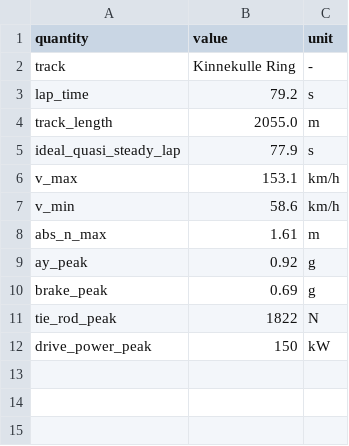
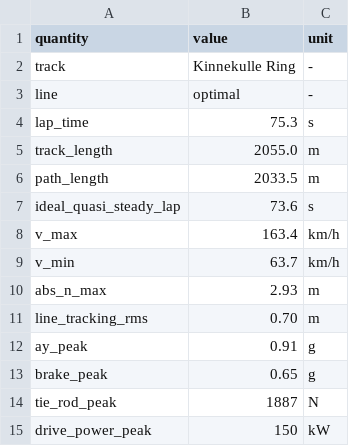
Before and after one commit to pfyhr/tricycle-dlc, a CSV file: outputs/kinnekulle_lap_summary.csv, drawn as a sheet.

```diff
--- a/outputs/kinnekulle_lap_summary.csv
+++ b/outputs/kinnekulle_lap_summary.csv
@@ -2,11 +2,14 @@ quantity,value,unit
 track,Kinnekulle Ring,-
-lap_time,79.2,s
+line,optimal,-
+lap_time,75.3,s
 track_length,2055.0,m
-ideal_quasi_steady_lap,77.9,s
-v_max,153.1,km/h
-v_min,58.6,km/h
-abs_n_max,1.61,m
-ay_peak,0.92,g
-brake_peak,0.69,g
-tie_rod_peak,1822,N
+path_length,2033.5,m
+ideal_quasi_steady_lap,73.6,s
+v_max,163.4,km/h
+v_min,63.7,km/h
+abs_n_max,2.93,m
+line_tracking_rms,0.70,m
+ay_peak,0.91,g
+brake_peak,0.65,g
+tie_rod_peak,1887,N
 drive_power_peak,150,kW
```
Also changed, not shown: outputs/anderstorp_lap_summary.csv, outputs/gelleras_lap_summary.csv, 35 other files.
